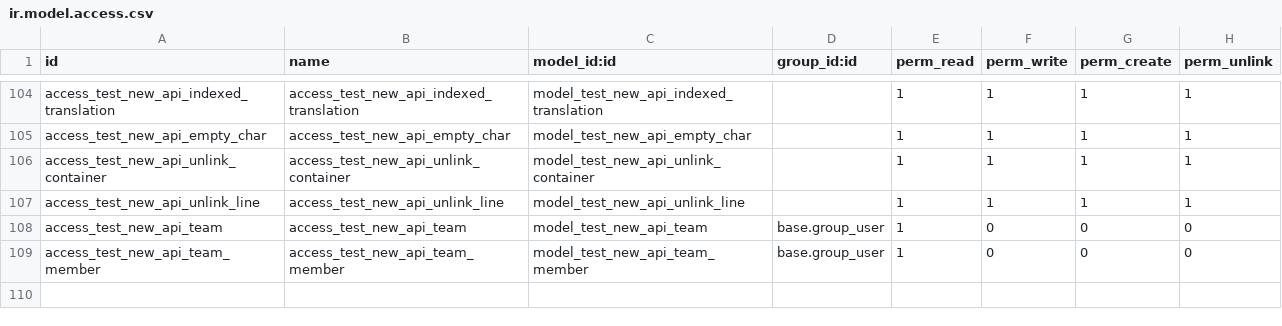
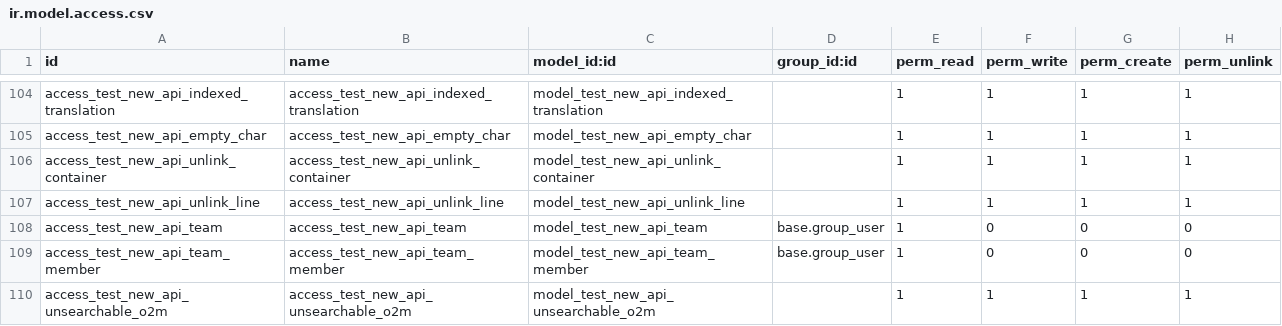
Before and after one commit to acsone/odoo, a CSV file: odoo/addons/test_new_api/security/ir.model.access.csv, drawn as a sheet; only a part is shown, gaps mark what is left out; the diff names each change by its address in the sheet, - before the commit and + after, or states it on an @@ line.

Commit message:
[FIX] fields: read unstored one2many field without search function
To Reproduce:
=============

- on a contact add a one2many field using studio
- in related field choose a field that is not stored and doesn't have a search function implemented
- close studio and notice all the lines of the selected field are listed on the contact even if are not linked to it

Problem:
========
- when searching a field that is not stored and doesn't have a search function, all the lines are returned

Solution:
=========
in this usecase filter the returned lines and only keep the ones linked to the record

opw-3265982

closes odoo/odoo#121664

Signed-off-by: Rémy Voet <ryv@odoo.com>

```diff
--- a/odoo/addons/test_new_api/security/ir.model.access.csv
+++ b/odoo/addons/test_new_api/security/ir.model.access.csv
+row 110: access_test_new_api_unsearchable_o2m | access_test_new_api_unsearchable_o2m | model_test_new_api_unsearchable_o2m |  | 1 | 1 | 1 | 1
```
Also changed, not shown: 3 other files.
